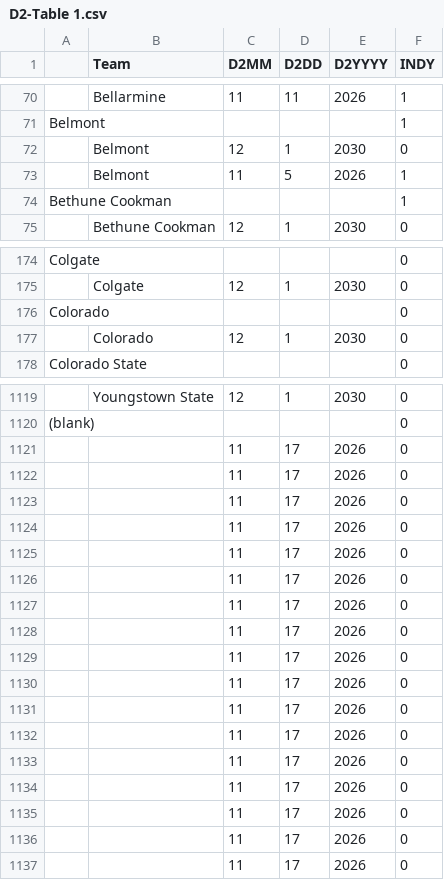
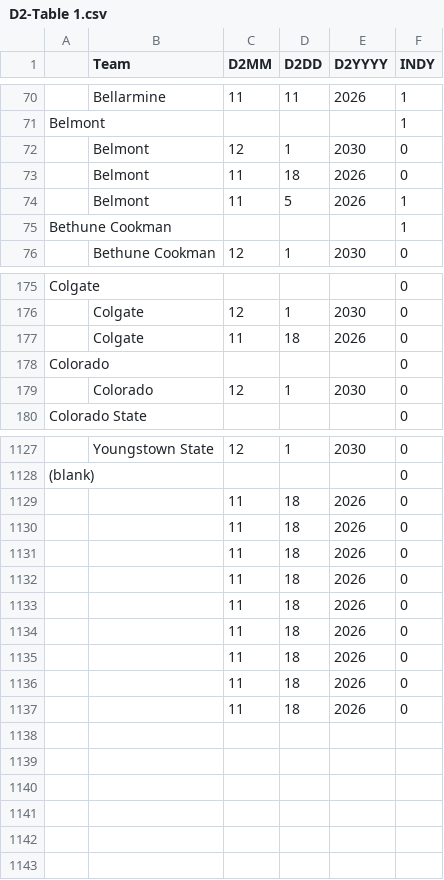
Before and after one commit to brandonfox14/March_Madness_2027, a CSV file: Data/27_March_Madness_Data/D2-Table 1.csv, drawn as a sheet; only a part is shown, gaps mark what is left out; removed rows and columns are numbered as before the commit, all else as after; the diff covers the shown part only; the diff names each change by its address in the sheet, - before the commit and + after, or states it on an @@ line.

```diff
--- a/Data/27_March_Madness_Data/D2-Table 1.csv
+++ b/Data/27_March_Madness_Data/D2-Table 1.csv
+row 73:  | Belmont | 11 | 18 | 2026 | 0
+row 177:  | Colgate | 11 | 18 | 2026 | 0
-D1129:D1137 (D2DD): 17
+D1129:D1137 (D2DD): 18
-row 1130:  |  | 11 | 17 | 2026 | 0
-row 1131:  |  | 11 | 17 | 2026 | 0
-row 1132:  |  | 11 | 17 | 2026 | 0
-row 1133:  |  | 11 | 17 | 2026 | 0
-row 1134:  |  | 11 | 17 | 2026 | 0
-row 1135:  |  | 11 | 17 | 2026 | 0
-row 1136:  |  | 11 | 17 | 2026 | 0
-row 1137:  |  | 11 | 17 | 2026 | 0
```
Also changed, not shown: 6 added rows and 26 edited cells elsewhere in this file, Data/27_March_Madness_Data/All_Stats-THE_TABLE.csv, Data/27_March_Madness_Data/Coach-Table 1.csv, 12 other files.
